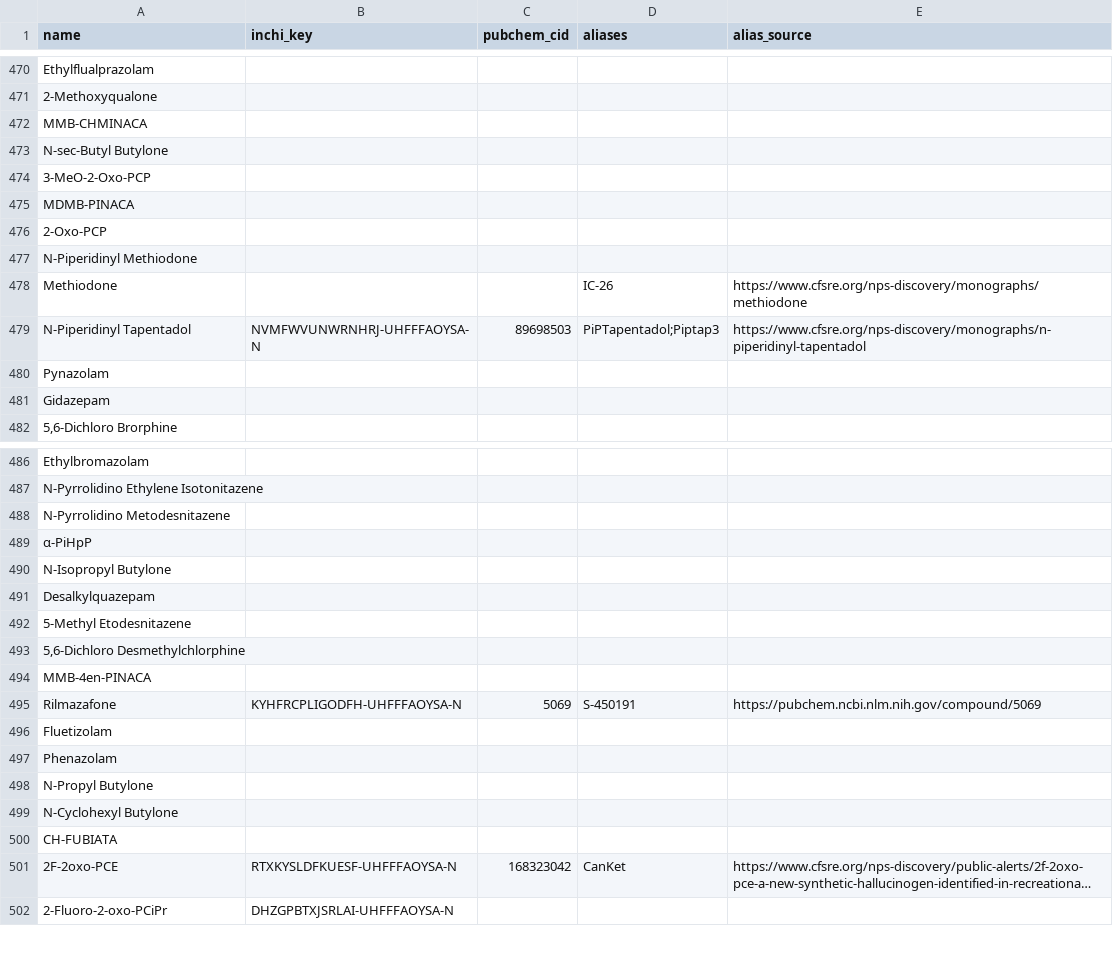
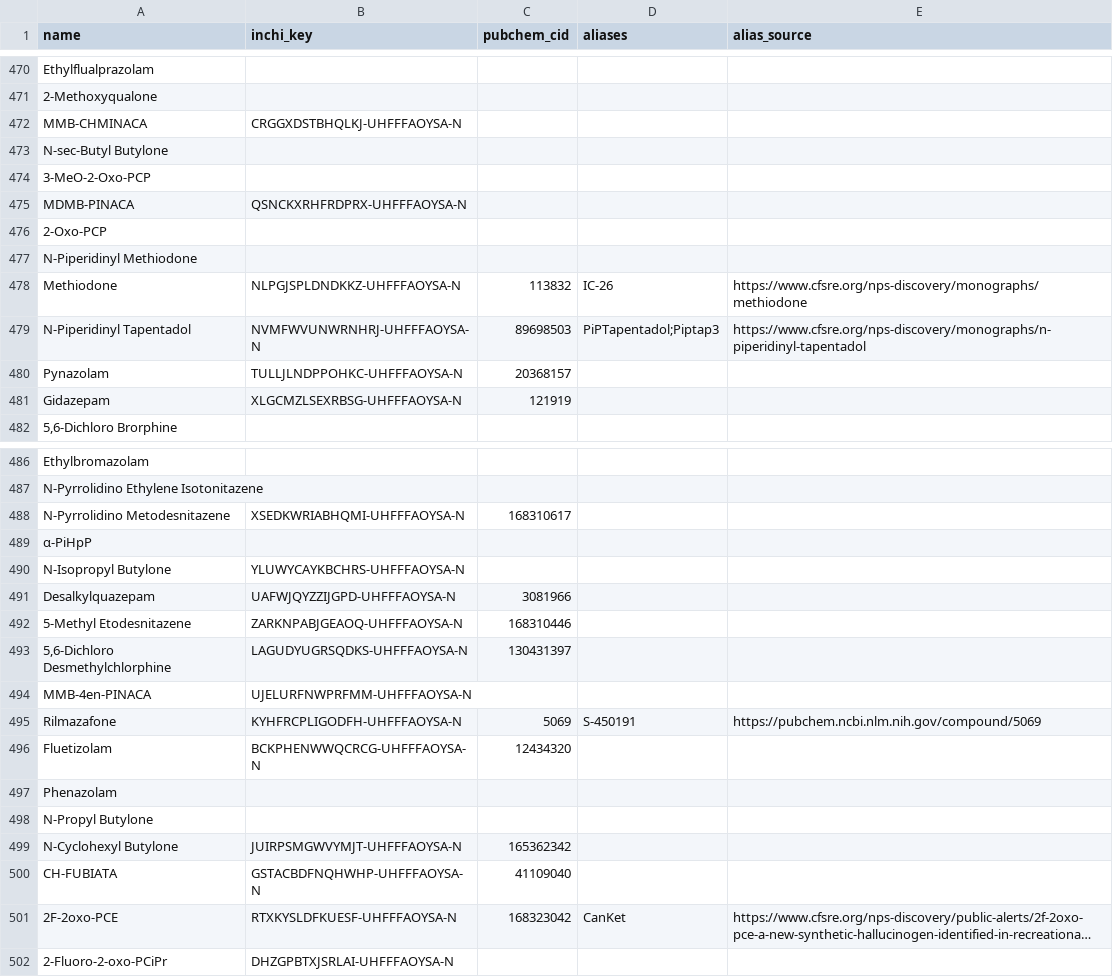
Before and after one commit to uberfap/compounds, a CSV file: data/catalogue/identities.csv, drawn as a sheet; only a part is shown, gaps mark what is left out; long unchanged cells end in …; the diff names each change by its address in the sheet, - before the commit and + after, or states it on an @@ line.

Commit message:
Verify ten PubChem candidates and record reviewed InChIKeys

```diff
--- a/data/catalogue/identities.csv
+++ b/data/catalogue/identities.csv
-B472 (inchi_key): (empty)
+B472 (inchi_key): CRGGXDSTBHQLKJ-UHFFFAOYSA-N
-B475 (inchi_key): (empty)
+B475 (inchi_key): QSNCKXRHFRDPRX-UHFFFAOYSA-N
-B478 (inchi_key): (empty)
+B478 (inchi_key): NLPGJSPLDNDKKZ-UHFFFAOYSA-N
-C478 (pubchem_cid): (empty)
+C478 (pubchem_cid): 113832
-B480 (inchi_key): (empty)
+B480 (inchi_key): TULLJLNDPPOHKC-UHFFFAOYSA-N
-C480 (pubchem_cid): (empty)
+C480 (pubchem_cid): 20368157
-B481 (inchi_key): (empty)
+B481 (inchi_key): XLGCMZLSEXRBSG-UHFFFAOYSA-N
-C481 (pubchem_cid): (empty)
+C481 (pubchem_cid): 121919
-B488 (inchi_key): (empty)
+B488 (inchi_key): XSEDKWRIABHQMI-UHFFFAOYSA-N
-C488 (pubchem_cid): (empty)
+C488 (pubchem_cid): 168310617
-B490 (inchi_key): (empty)
+B490 (inchi_key): YLUWYCAYKBCHRS-UHFFFAOYSA-N
-B491 (inchi_key): (empty)
+B491 (inchi_key): UAFWJQYZZIJGPD-UHFFFAOYSA-N
-C491 (pubchem_cid): (empty)
+C491 (pubchem_cid): 3081966
-B492 (inchi_key): (empty)
+B492 (inchi_key): ZARKNPABJGEAOQ-UHFFFAOYSA-N
-C492 (pubchem_cid): (empty)
+C492 (pubchem_cid): 168310446
-B493 (inchi_key): (empty)
+B493 (inchi_key): LAGUDYUGRSQDKS-UHFFFAOYSA-N
-C493 (pubchem_cid): (empty)
+C493 (pubchem_cid): 130431397
-B494 (inchi_key): (empty)
+B494 (inchi_key): UJELURFNWPRFMM-UHFFFAOYSA-N
-B496 (inchi_key): (empty)
+B496 (inchi_key): BCKPHENWWQCRCG-UHFFFAOYSA-N
-C496 (pubchem_cid): (empty)
+C496 (pubchem_cid): 12434320
-B499 (inchi_key): (empty)
+B499 (inchi_key): JUIRPSMGWVYMJT-UHFFFAOYSA-N
-C499 (pubchem_cid): (empty)
+C499 (pubchem_cid): 165362342
-B500 (inchi_key): (empty)
+B500 (inchi_key): GSTACBDFNQHWHP-UHFFFAOYSA-N
-C500 (pubchem_cid): (empty)
+C500 (pubchem_cid): 41109040
```
